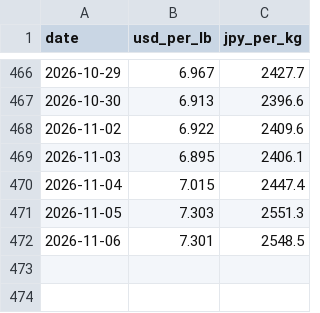
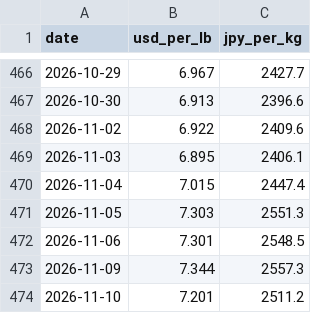
Before and after one commit to ak0904piyopi-cpu/nickel-price, a CSV file: nickel_history.csv, drawn as a sheet; only a part is shown, gaps mark what is left out.

```diff
--- a/nickel_history.csv
+++ b/nickel_history.csv
@@ -472 +472,3 @@ date,usd_per_lb,jpy_per_kg
 2026-11-06,7.301,2548.5
+2026-11-09,7.344,2557.3
+2026-11-10,7.201,2511.2
```
